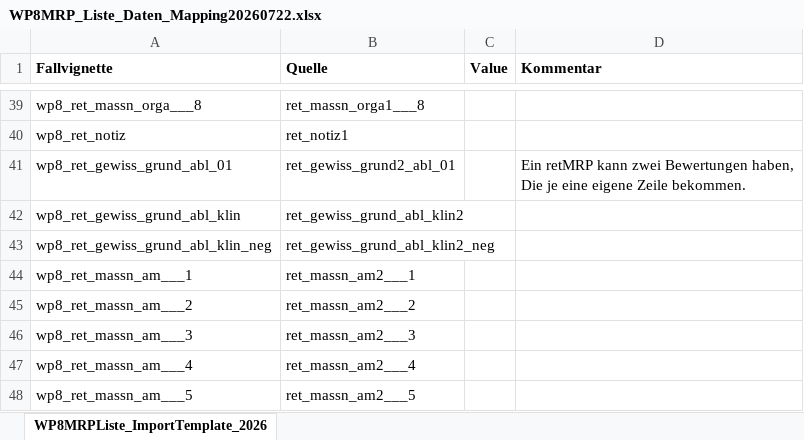
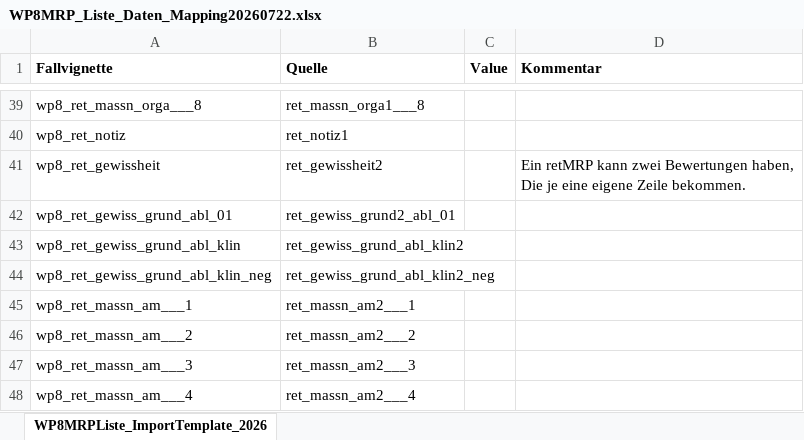
Before and after one commit to medizininformatik-initiative/INTERPOLAR, an Excel workbook: R-dataprocessor/submodules/manual_start/Fallvignette_Process_Evaluation/R-Fallvignette_Process_Evaluation/inst/extdata/WP8MRP_Liste_Daten_Mapping20260722.xlsx, sheet WP8MRPListe_ImportTemplate_2026, drawn as a sheet; only a part is shown, gaps mark what is left out; the shorter side is filled out with more unchanged rows; values as stored, in another font and other column widths than the file's, no borders; addresses are those after the commit; ↵ is a line break in a cell; the diff names each change by its address in the sheet, - before the commit and + after, or states it on an @@ line.

Commit message:
Complete fallvignette process evaluation export refs #1328

```diff
--- a/R-dataprocessor/submodules/manual_start/Fallvignette_Process_Evaluation/R-Fallvignette_Process_Evaluation/inst/extdata/WP8MRP_Liste_Daten_Mapping20260722.xlsx (sheet WP8MRPListe_ImportTemplate_2026)
+++ b/R-dataprocessor/submodules/manual_start/Fallvignette_Process_Evaluation/R-Fallvignette_Process_Evaluation/inst/extdata/WP8MRP_Liste_Daten_Mapping20260722.xlsx (sheet WP8MRPListe_ImportTemplate_2026)
+row 41: wp8_ret_gewissheit | ret_gewissheit2 |  | Ein retMRP kann zwei Bewertungen haben, ↵ Die je eine eigene Zeile bekommen.
-D42 (Kommentar): Ein retMRP kann zwei Bewertungen haben, ↵ Die je eine eigene Zeile bekommen.
+D42 (Kommentar): (empty)
```
Also changed, not shown: 13 other files.
